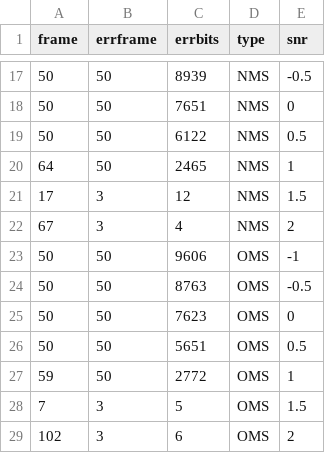
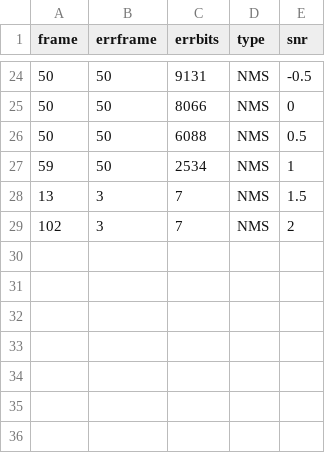
Before and after one commit to richsoap/Homeworks, a CSV file: information/LDPC/data/all.csv, drawn as a sheet; only a part is shown, gaps mark what is left out; the diff covers the shown part only.

```diff
--- a/information/LDPC/data/all.csv
+++ b/information/LDPC/data/all.csv
@@ -17,13 +24,6 @@ frame,errframe,errbits,type,snr
-50,50,8939,NMS,-0.5
-50,50,7651,NMS,0
-50,50,6122,NMS,0.5
-64,50,2465,NMS,1
-17,3,12,NMS,1.5
-67,3,4,NMS,2
-50,50,9606,OMS,-1
-50,50,8763,OMS,-0.5
-50,50,7623,OMS,0
-50,50,5651,OMS,0.5
-59,50,2772,OMS,1
-7,3,5,OMS,1.5
-102,3,6,OMS,2
+50,50,9131,NMS,-0.5
+50,50,8066,NMS,0
+50,50,6088,NMS,0.5
+59,50,2534,NMS,1
+13,3,7,NMS,1.5
+102,3,7,NMS,2
```
Also changed, not shown: 14 added rows, 7 removed rows and 11 edited cells elsewhere in this file, information/LDPC/data/beta.csv, 9 other files.
